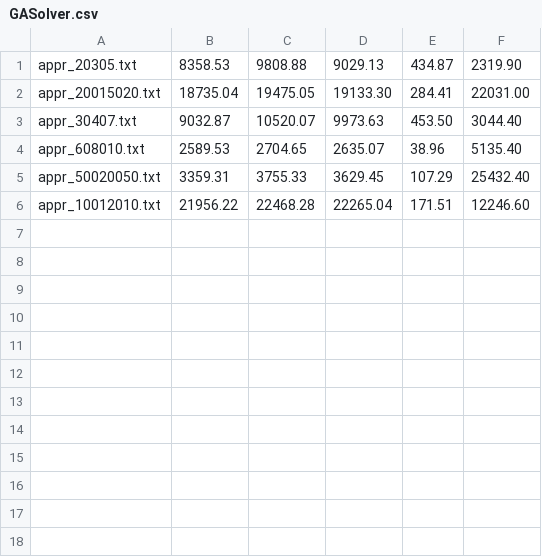
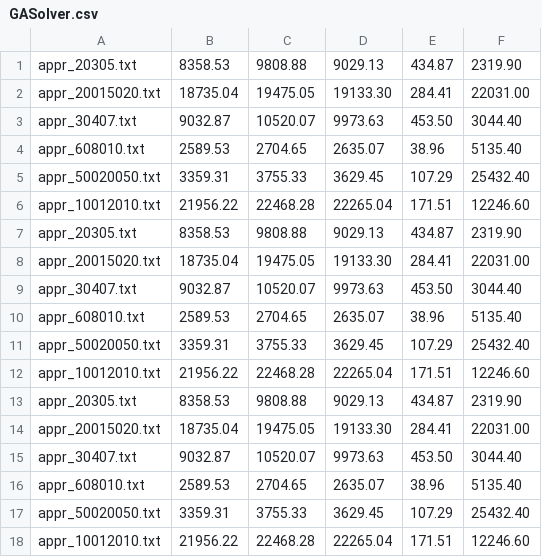
Before and after one commit to sondn141/taxi-driver, a CSV file: stats/GASolver.csv, drawn as a sheet; the diff names each change by its address in the sheet, - before the commit and + after, or states it on an @@ line.

```diff
--- a/stats/GASolver.csv
+++ b/stats/GASolver.csv
+row 7: appr_20305.txt | 8358.53 | 9808.88 | 9029.13 | 434.87 | 2319.90
+row 8: appr_20015020.txt | 18735.04 | 19475.05 | 19133.30 | 284.41 | 22031.00
+row 9: appr_30407.txt | 9032.87 | 10520.07 | 9973.63 | 453.50 | 3044.40
+row 10: appr_608010.txt | 2589.53 | 2704.65 | 2635.07 | 38.96 | 5135.40
+row 11: appr_50020050.txt | 3359.31 | 3755.33 | 3629.45 | 107.29 | 25432.40
+row 12: appr_10012010.txt | 21956.22 | 22468.28 | 22265.04 | 171.51 | 12246.60
+row 13: appr_20305.txt | 8358.53 | 9808.88 | 9029.13 | 434.87 | 2319.90
+row 14: appr_20015020.txt | 18735.04 | 19475.05 | 19133.30 | 284.41 | 22031.00
+row 15: appr_30407.txt | 9032.87 | 10520.07 | 9973.63 | 453.50 | 3044.40
+row 16: appr_608010.txt | 2589.53 | 2704.65 | 2635.07 | 38.96 | 5135.40
+row 17: appr_50020050.txt | 3359.31 | 3755.33 | 3629.45 | 107.29 | 25432.40
+row 18: appr_10012010.txt | 21956.22 | 22468.28 | 22265.04 | 171.51 | 12246.60
```
Also changed, not shown: stats/Greedy.csv, stats/LocalSearch.csv, 4 other files.
